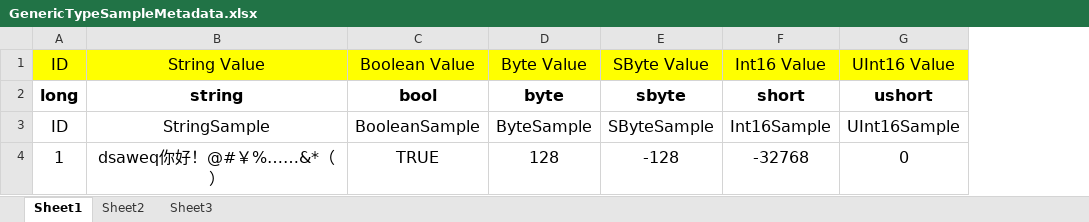
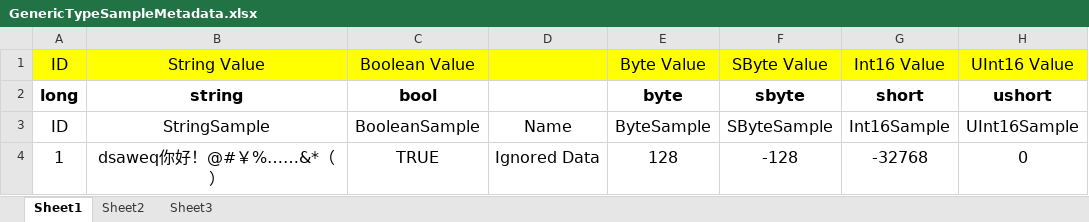
Before and after one commit to iDreamsOfGame/UniSharper.Data.Metadata, an Excel workbook: SampleExcelFiles/GenericTypeSampleMetadata.xlsx, sheet Sheet1, drawn as a sheet; only a part is shown; values as stored, in another font and other column widths than the file's, no borders; the diff names each change by its address in the sheet, - before the commit and + after, or states it on an @@ line.

```diff
--- a/SampleExcelFiles/GenericTypeSampleMetadata.xlsx (sheet Sheet1)
+++ b/SampleExcelFiles/GenericTypeSampleMetadata.xlsx (sheet Sheet1)
+column D, rows 3-4: Name | Ignored Data
```
Also changed, not shown: 6 other files.
